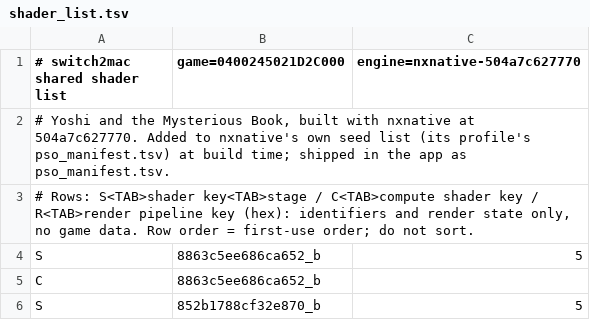
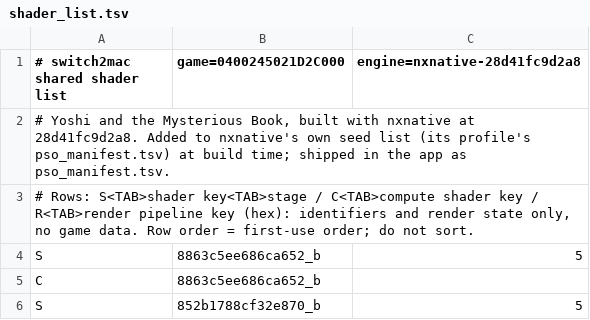
Before and after one commit to IT-Kwj/hermit, a TSV file: games/yoshi-and-the-mysterious-book/shader_list.tsv, drawn as a sheet; only a part is shown.

```diff
--- a/games/yoshi-and-the-mysterious-book/shader_list.tsv
+++ b/games/yoshi-and-the-mysterious-book/shader_list.tsv
@@ -1,3 +1,3 @@
-# switch2mac shared shader list	game=0400245021D2C000	engine=nxnative-504a7c627770
-# Yoshi and the Mysterious Book, built with nxnative at 504a7c627770. Added to nxnative's own seed list (its profile's pso_manifest.tsv) at build time; shipped in the app as pso_manifest.tsv.
+# switch2mac shared shader list	game=0400245021D2C000	engine=nxnative-28d41fc9d2a8
+# Yoshi and the Mysterious Book, built with nxnative at 28d41fc9d2a8. Added to nxnative's own seed list (its profile's pso_manifest.tsv) at build time; shipped in the app as pso_manifest.tsv.
 # Rows: S<TAB>shader key<TAB>stage / C<TAB>compute shader key / R<TAB>render pipeline key (hex): identifiers and render state only, no game data. Row order = first-use order; do not sort.
```
Also changed, not shown: 2 other files.
